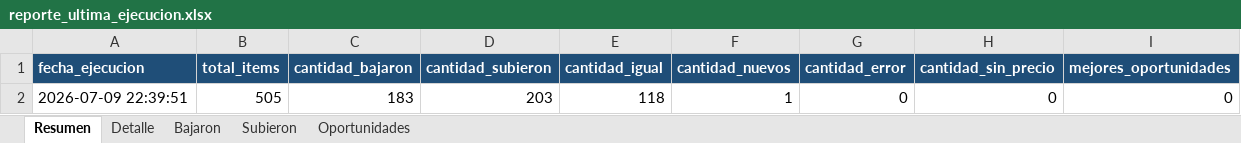
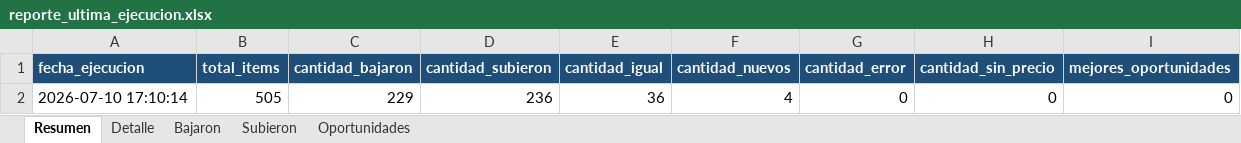
Before and after one commit to Manuel02371/TCGPlayerBot, an Excel workbook: data/reports/reporte_ultima_ejecucion.xlsx, sheet Resumen, drawn as a sheet; values as stored, in another font and other column widths than the file's, no borders; removed rows and columns are numbered as before the commit, all else as after; the diff names each change by its address in the sheet, - before the commit and + after, or states it on an @@ line.

```diff
--- a/data/reports/reporte_ultima_ejecucion.xlsx (sheet Resumen)
+++ b/data/reports/reporte_ultima_ejecucion.xlsx (sheet Resumen)
-row 2: 2026-07-09 22:39:51 | 505 | 183 | 203 | 118 | 1 | 0 | 0 | 0
+row 2: 2026-07-10 17:10:14 | 505 | 229 | 236 | 36 | 4 | 0 | 0 | 0
```
Also changed, not shown: sheet Detalle, sheet Subieron, sheet Bajaron, 3 other files.
